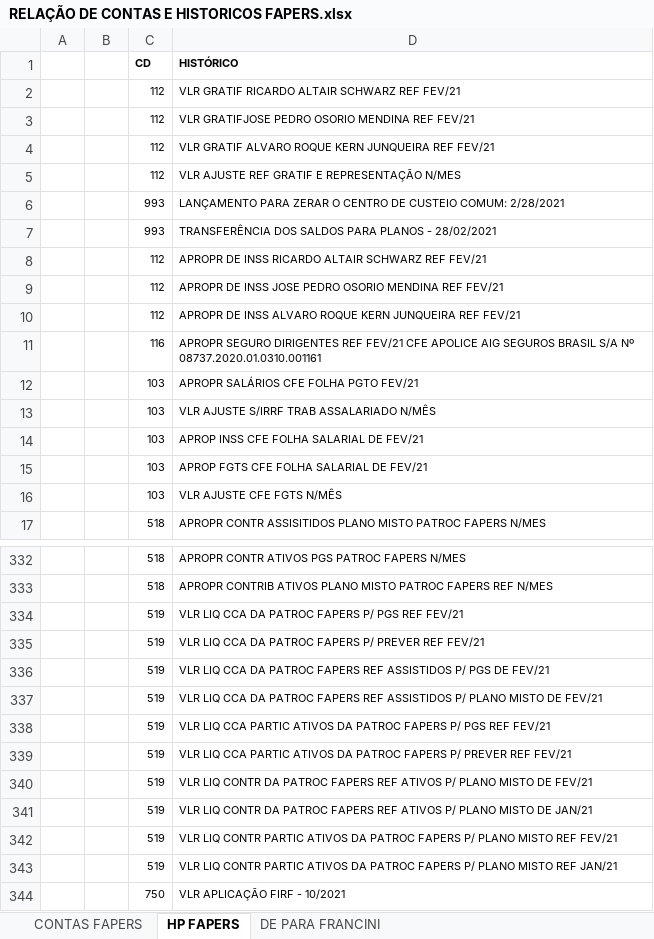
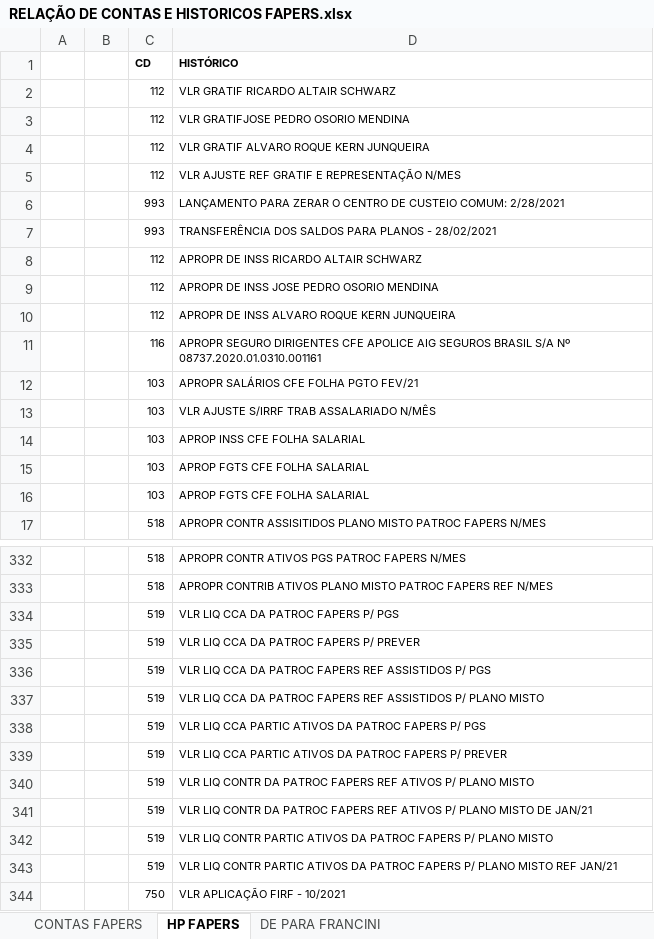
Before and after one commit to luan-grabher/FAPERS_BRPREV, an Excel workbook: RELAÇÃO DE CONTAS E HISTORICOS FAPERS.xlsx, sheet HP FAPERS, drawn as a sheet; only a part is shown, gaps mark what is left out; values as stored, in another font and other column widths than the file's, no borders; the diff covers the shown part only; the diff names each change by its address in the sheet, - before the commit and + after, or states it on an @@ line.

```diff
--- a/RELAÇÃO DE CONTAS E HISTORICOS FAPERS.xlsx (sheet HP FAPERS)
+++ b/RELAÇÃO DE CONTAS E HISTORICOS FAPERS.xlsx (sheet HP FAPERS)
-D2 (HISTÓRICO): VLR GRATIF RICARDO ALTAIR SCHWARZ REF FEV/21
+D2 (HISTÓRICO): VLR GRATIF RICARDO ALTAIR SCHWARZ
-D3 (HISTÓRICO): VLR GRATIFJOSE PEDRO OSORIO MENDINA REF FEV/21
+D3 (HISTÓRICO): VLR GRATIFJOSE PEDRO OSORIO MENDINA
-D4 (HISTÓRICO): VLR GRATIF ALVARO ROQUE KERN JUNQUEIRA REF FEV/21
+D4 (HISTÓRICO): VLR GRATIF ALVARO ROQUE KERN JUNQUEIRA
-D8 (HISTÓRICO): APROPR DE INSS RICARDO ALTAIR SCHWARZ REF FEV/21
+D8 (HISTÓRICO): APROPR DE INSS RICARDO ALTAIR SCHWARZ
-D9 (HISTÓRICO): …OSORIO MENDINA REF FEV/21
+D9 (HISTÓRICO): …OSORIO MENDINA
-D10 (HISTÓRICO): …KERN JUNQUEIRA REF FEV/21
+D10 (HISTÓRICO): …KERN JUNQUEIRA
-D11 (HISTÓRICO): …SEGURO DIRIGENTES REF FEV/21 CFE APOLICE…
+D11 (HISTÓRICO): …SEGURO DIRIGENTES CFE APOLICE…
-D14 (HISTÓRICO): APROP INSS CFE FOLHA SALARIAL DE FEV/21
+D14 (HISTÓRICO): APROP INSS CFE FOLHA SALARIAL
-D15 (HISTÓRICO): APROP FGTS CFE FOLHA SALARIAL DE FEV/21
+D15 (HISTÓRICO): APROP FGTS CFE FOLHA SALARIAL
-D16 (HISTÓRICO): VLR AJUSTE CFE FGTS N/MÊS
+D16 (HISTÓRICO): APROP FGTS CFE FOLHA SALARIAL
-D334 (HISTÓRICO): VLR LIQ CCA DA PATROC FAPERS P/ PGS REF FEV/21
+D334 (HISTÓRICO): VLR LIQ CCA DA PATROC FAPERS P/ PGS
-D335 (HISTÓRICO): VLR LIQ CCA DA PATROC FAPERS P/ PREVER REF FEV/21
+D335 (HISTÓRICO): VLR LIQ CCA DA PATROC FAPERS P/ PREVER
-D336 (HISTÓRICO): …P/ PGS DE FEV/21
+D336 (HISTÓRICO): …P/ PGS
-D337 (HISTÓRICO): …PLANO MISTO DE FEV/21
+D337 (HISTÓRICO): …PLANO MISTO
-D338 (HISTÓRICO): …P/ PGS REF FEV/21
+D338 (HISTÓRICO): …P/ PGS
-D339 (HISTÓRICO): …P/ PREVER REF FEV/21
+D339 (HISTÓRICO): …P/ PREVER
-D340 (HISTÓRICO): …PLANO MISTO DE FEV/21
+D340 (HISTÓRICO): …PLANO MISTO
-D342 (HISTÓRICO): …PLANO MISTO REF FEV/21
+D342 (HISTÓRICO): …PLANO MISTO
```
Also changed, not shown: 20 edited cells elsewhere in this sheet, 4 other files.
